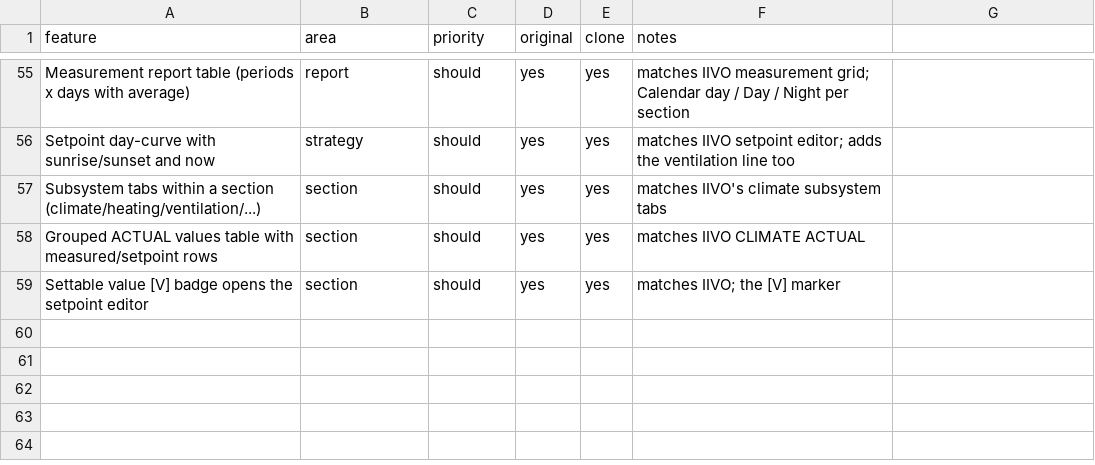
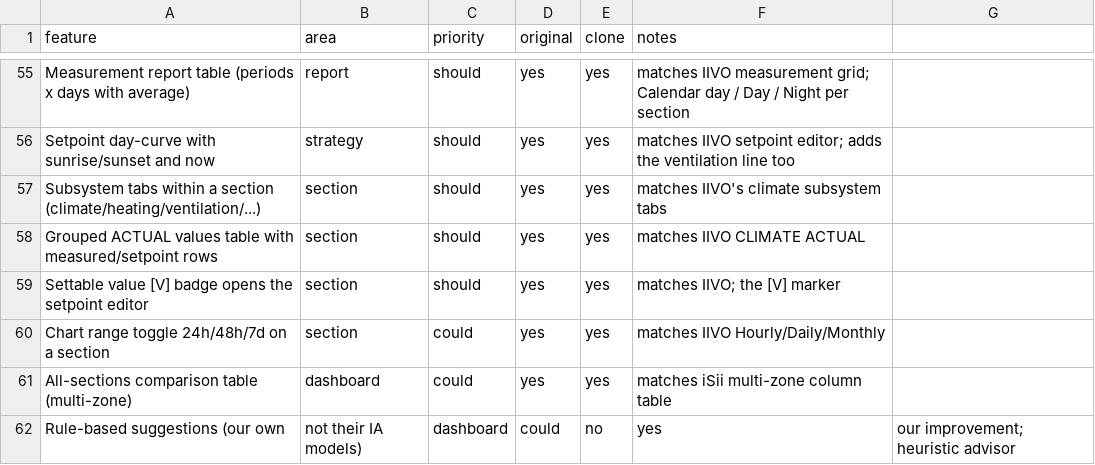
Before and after one commit to alsouq/manakh, a CSV file: replica/features.csv, drawn as a sheet; only a part is shown, gaps mark what is left out.

```diff
--- a/replica/features.csv
+++ b/replica/features.csv
@@ -59 +59,4 @@ Grouped ACTUAL values table with measured/setpoint rows,section,should,yes,yes,m
 Settable value [V] badge opens the setpoint editor,section,should,yes,yes,matches IIVO; the [V] marker
+Chart range toggle 24h/48h/7d on a section,section,could,yes,yes,matches IIVO Hourly/Daily/Monthly
+All-sections comparison table (multi-zone),dashboard,could,yes,yes,matches iSii multi-zone column table
+Rule-based suggestions (our own, not their IA models),dashboard,could,no,yes,our improvement; heuristic advisor
```
Also changed, not shown: 5 other files.
